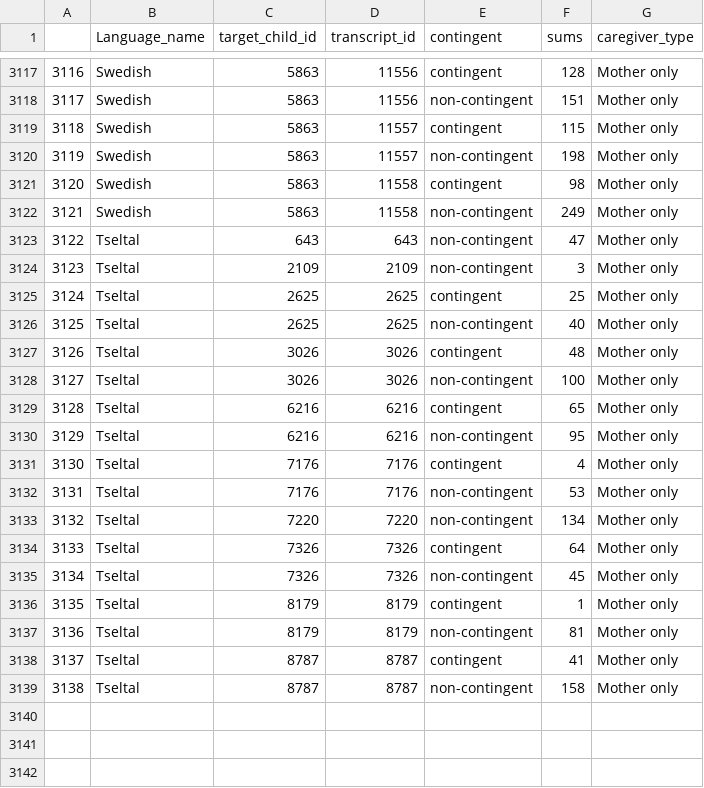
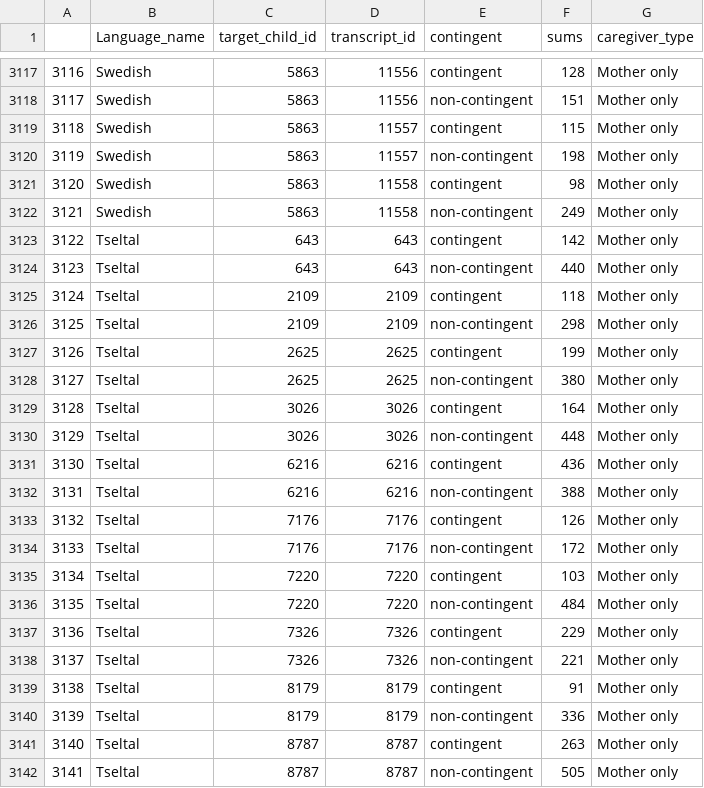
Before and after one commit to selmling/Natural-Statistics-Cross-linguistic-Public-Repo, a CSV file: data/rand_lex_sumstats.csv, drawn as a sheet; only a part is shown, gaps mark what is left out; addresses are those after the commit; the diff names each change by its address in the sheet, - before the commit and + after, or states it on an @@ line.

```diff
--- a/data/rand_lex_sumstats.csv
+++ b/data/rand_lex_sumstats.csv
+row 3123: 3122 | Tseltal | 643 | 643 | contingent | 142 | Mother only
@@ column A renumbered from row 3124 down @@
-F3124 (sums): 47
+F3124 (sums): 440
+row 3125: 3124 | Tseltal | 2109 | 2109 | contingent | 118 | Mother only
-F3126 (sums): 3
+F3126 (sums): 298
-F3127 (sums): 25
+F3127 (sums): 199
-F3128 (sums): 40
+F3128 (sums): 380
-F3129 (sums): 48
+F3129 (sums): 164
-F3130 (sums): 100
+F3130 (sums): 448
-F3131 (sums): 65
+F3131 (sums): 436
-F3132 (sums): 95
+F3132 (sums): 388
-F3133 (sums): 4
+F3133 (sums): 126
-F3134 (sums): 53
+F3134 (sums): 172
+row 3135: 3134 | Tseltal | 7220 | 7220 | contingent | 103 | Mother only
-F3136 (sums): 134
+F3136 (sums): 484
-F3137 (sums): 64
+F3137 (sums): 229
-F3138 (sums): 45
+F3138 (sums): 221
-F3139 (sums): 1
+F3139 (sums): 91
-F3140 (sums): 81
+F3140 (sums): 336
-F3141 (sums): 41
+F3141 (sums): 263
-F3142 (sums): 158
+F3142 (sums): 505
```
Also changed, not shown: 4 other files.
